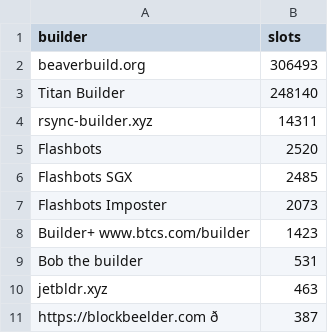
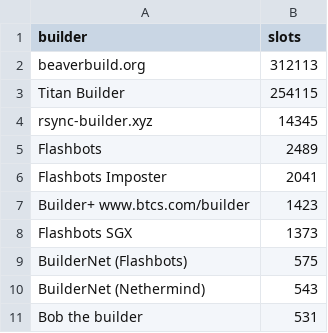
Before and after one commit to nerolation/reorg.pics, a CSV file: builder_slots.csv, drawn as a sheet; removed rows and columns are numbered as before the commit, all else as after; the diff names each change by its address in the sheet, - before the commit and + after, or states it on an @@ line.

```diff
--- a/builder_slots.csv
+++ b/builder_slots.csv
-B2 (slots): 306493
+B2 (slots): 312113
-B3 (slots): 248140
+B3 (slots): 254115
-B4 (slots): 14311
+B4 (slots): 14345
-B5 (slots): 2520
+B5 (slots): 2489
-row 6: Flashbots SGX | 2485
-B6 (slots): 2073
+B6 (slots): 2041
+row 8: Flashbots SGX | 1373
+row 9: BuilderNet (Flashbots) | 575
+row 10: BuilderNet (Nethermind) | 543
-row 10: jetbldr.xyz | 463
-row 11: https://blockbeelder.com ð | 387
```
Also changed, not shown: 5 other files.
